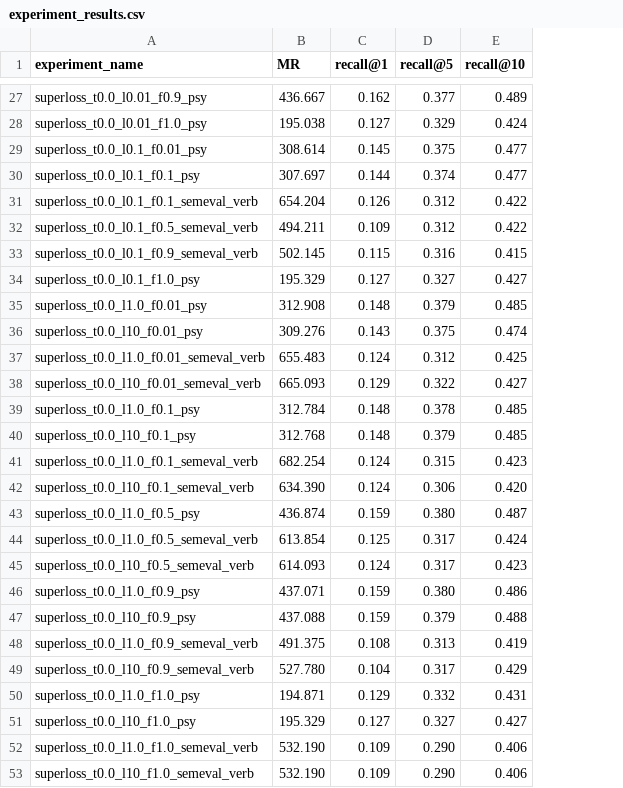
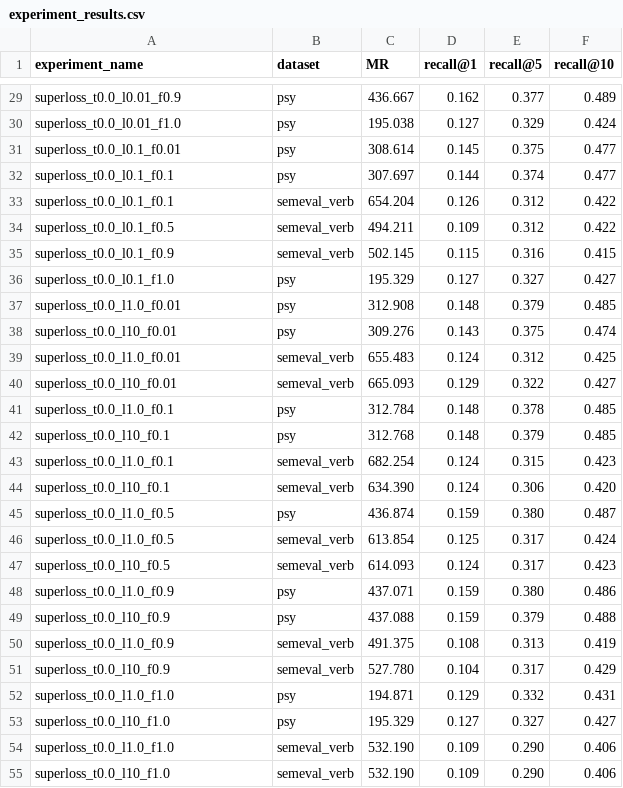
Before and after one commit to antoinedang/TaxoComplete, a CSV file: experiment_results.csv, drawn as a sheet; only a part is shown, gaps mark what is left out; addresses are those after the commit; the diff covers the shown part only; the diff names each change by its address in the sheet, - before the commit and + after, or states it on an @@ line.

```diff
--- a/experiment_results.csv
+++ b/experiment_results.csv
+column B (dataset), rows 29-55: psy | psy | psy | psy | semeval_verb | semeval_verb | semeval_verb | psy | psy | psy | semeval_verb | semeval_verb | psy | psy | semeval_verb | semeval_verb | psy | semeval_verb | semeval_verb | psy | psy | semeval_verb | semeval_verb | psy | psy | semeval_verb | semeval_verb
-A29 (experiment_name): superloss_t0.0_l0.01_f0.9_psy
+A29 (experiment_name): superloss_t0.0_l0.01_f0.9
-A30 (experiment_name): superloss_t0.0_l0.01_f1.0_psy
+A30 (experiment_name): superloss_t0.0_l0.01_f1.0
-A31 (experiment_name): superloss_t0.0_l0.1_f0.01_psy
+A31 (experiment_name): superloss_t0.0_l0.1_f0.01
-A32 (experiment_name): superloss_t0.0_l0.1_f0.1_psy
+A32 (experiment_name): superloss_t0.0_l0.1_f0.1
-A33 (experiment_name): superloss_t0.0_l0.1_f0.1_semeval_verb
+A33 (experiment_name): superloss_t0.0_l0.1_f0.1
-A34 (experiment_name): superloss_t0.0_l0.1_f0.5_semeval_verb
+A34 (experiment_name): superloss_t0.0_l0.1_f0.5
-A35 (experiment_name): superloss_t0.0_l0.1_f0.9_semeval_verb
+A35 (experiment_name): superloss_t0.0_l0.1_f0.9
-A36 (experiment_name): superloss_t0.0_l0.1_f1.0_psy
+A36 (experiment_name): superloss_t0.0_l0.1_f1.0
-A37 (experiment_name): superloss_t0.0_l1.0_f0.01_psy
+A37 (experiment_name): superloss_t0.0_l1.0_f0.01
-A38 (experiment_name): superloss_t0.0_l10_f0.01_psy
+A38 (experiment_name): superloss_t0.0_l10_f0.01
-A39 (experiment_name): superloss_t0.0_l1.0_f0.01_semeval_verb
+A39 (experiment_name): superloss_t0.0_l1.0_f0.01
-A40 (experiment_name): superloss_t0.0_l10_f0.01_semeval_verb
+A40 (experiment_name): superloss_t0.0_l10_f0.01
-A41 (experiment_name): superloss_t0.0_l1.0_f0.1_psy
+A41 (experiment_name): superloss_t0.0_l1.0_f0.1
-A42 (experiment_name): superloss_t0.0_l10_f0.1_psy
+A42 (experiment_name): superloss_t0.0_l10_f0.1
-A43 (experiment_name): superloss_t0.0_l1.0_f0.1_semeval_verb
+A43 (experiment_name): superloss_t0.0_l1.0_f0.1
-A44 (experiment_name): superloss_t0.0_l10_f0.1_semeval_verb
+A44 (experiment_name): superloss_t0.0_l10_f0.1
-A45 (experiment_name): superloss_t0.0_l1.0_f0.5_psy
+A45 (experiment_name): superloss_t0.0_l1.0_f0.5
-A46 (experiment_name): superloss_t0.0_l1.0_f0.5_semeval_verb
+A46 (experiment_name): superloss_t0.0_l1.0_f0.5
-A47 (experiment_name): superloss_t0.0_l10_f0.5_semeval_verb
+A47 (experiment_name): superloss_t0.0_l10_f0.5
-A48 (experiment_name): superloss_t0.0_l1.0_f0.9_psy
+A48 (experiment_name): superloss_t0.0_l1.0_f0.9
-A49 (experiment_name): superloss_t0.0_l10_f0.9_psy
+A49 (experiment_name): superloss_t0.0_l10_f0.9
-A50 (experiment_name): superloss_t0.0_l1.0_f0.9_semeval_verb
+A50 (experiment_name): superloss_t0.0_l1.0_f0.9
-A51 (experiment_name): superloss_t0.0_l10_f0.9_semeval_verb
+A51 (experiment_name): superloss_t0.0_l10_f0.9
-A52 (experiment_name): superloss_t0.0_l1.0_f1.0_psy
+A52 (experiment_name): superloss_t0.0_l1.0_f1.0
-A53 (experiment_name): superloss_t0.0_l10_f1.0_psy
+A53 (experiment_name): superloss_t0.0_l10_f1.0
-A54 (experiment_name): superloss_t0.0_l1.0_f1.0_semeval_verb
+A54 (experiment_name): superloss_t0.0_l1.0_f1.0
-A55 (experiment_name): superloss_t0.0_l10_f1.0_semeval_verb
+A55 (experiment_name): superloss_t0.0_l10_f1.0
```
Also changed, not shown: 2 added rows and 53 edited cells elsewhere in this file, 1 other file.
